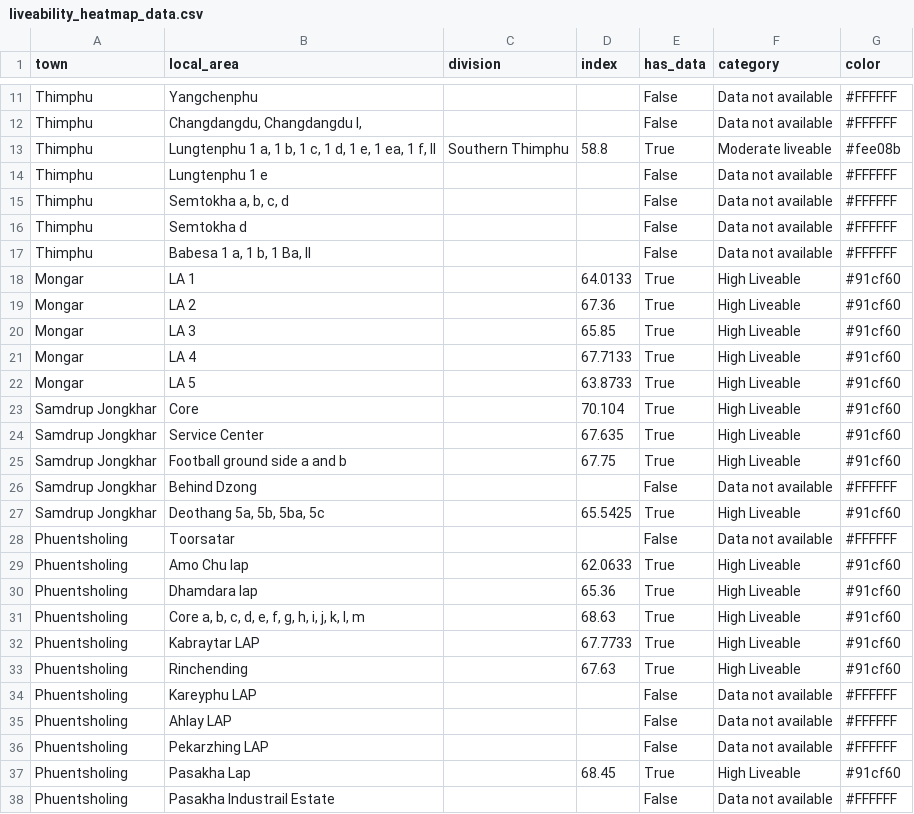
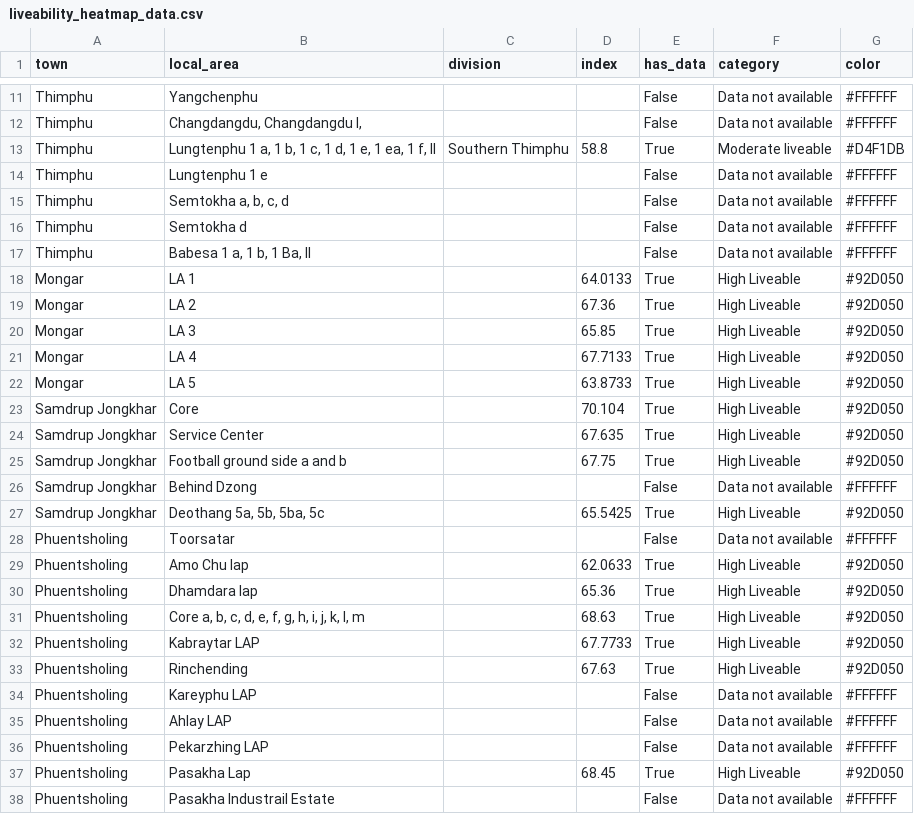
Before and after one commit to nimaytenzin/bls_dashboard, a CSV file: data/liveability_heatmap_data.csv, drawn as a sheet; only a part is shown, gaps mark what is left out; the diff covers the shown part only.

```diff
--- a/data/liveability_heatmap_data.csv
+++ b/data/liveability_heatmap_data.csv
@@ -12,3 +12,3 @@ Thimphu,Yangchenphu,,,False,Data not available,#FFFFFF
 Thimphu,"Changdangdu, Changdangdu I,",,,False,Data not available,#FFFFFF
-Thimphu,"Lungtenphu 1 a, 1 b, 1 c, 1 d, 1 e, 1 ea, 1 f, II",Southern Thimphu,58.8,True,Moderate liveable,#fee08b
+Thimphu,"Lungtenphu 1 a, 1 b, 1 c, 1 d, 1 e, 1 ea, 1 f, II",Southern Thimphu,58.8,True,Moderate liveable,#D4F1DB
 Thimphu,Lungtenphu 1 e,,,False,Data not available,#FFFFFF
@@ -17,18 +17,18 @@ Thimphu,Semtokha d,,,False,Data not available,#FFFFFF
 Thimphu,"Babesa 1 a, 1 b, 1 Ba, II",,,False,Data not available,#FFFFFF
-Mongar,LA 1,,64.0133,True,High Liveable,#91cf60
-Mongar,LA 2,,67.36,True,High Liveable,#91cf60
-Mongar,LA 3,,65.85,True,High Liveable,#91cf60
-Mongar,LA 4,,67.7133,True,High Liveable,#91cf60
-Mongar,LA 5,,63.8733,True,High Liveable,#91cf60
-Samdrup Jongkhar,Core,,70.104,True,High Liveable,#91cf60
-Samdrup Jongkhar,Service Center,,67.635,True,High Liveable,#91cf60
-Samdrup Jongkhar,Football ground side a and b,,67.75,True,High Liveable,#91cf60
+Mongar,LA 1,,64.0133,True,High Liveable,#92D050
+Mongar,LA 2,,67.36,True,High Liveable,#92D050
+Mongar,LA 3,,65.85,True,High Liveable,#92D050
+Mongar,LA 4,,67.7133,True,High Liveable,#92D050
+Mongar,LA 5,,63.8733,True,High Liveable,#92D050
+Samdrup Jongkhar,Core,,70.104,True,High Liveable,#92D050
+Samdrup Jongkhar,Service Center,,67.635,True,High Liveable,#92D050
+Samdrup Jongkhar,Football ground side a and b,,67.75,True,High Liveable,#92D050
 Samdrup Jongkhar,Behind Dzong,,,False,Data not available,#FFFFFF
-Samdrup Jongkhar,"Deothang 5a, 5b, 5ba, 5c",,65.5425,True,High Liveable,#91cf60
+Samdrup Jongkhar,"Deothang 5a, 5b, 5ba, 5c",,65.5425,True,High Liveable,#92D050
 Phuentsholing,Toorsatar,,,False,Data not available,#FFFFFF
-Phuentsholing,Amo Chu lap,,62.0633,True,High Liveable,#91cf60
-Phuentsholing,Dhamdara lap,,65.36,True,High Liveable,#91cf60
-Phuentsholing,"Core a, b, c, d, e, f, g, h, i, j, k, l, m",,68.63,True,High Liveable,#91cf60
-Phuentsholing,Kabraytar LAP,,67.7733,True,High Liveable,#91cf60
-Phuentsholing,Rinchending,,67.63,True,High Liveable,#91cf60
+Phuentsholing,Amo Chu lap,,62.0633,True,High Liveable,#92D050
+Phuentsholing,Dhamdara lap,,65.36,True,High Liveable,#92D050
+Phuentsholing,"Core a, b, c, d, e, f, g, h, i, j, k, l, m",,68.63,True,High Liveable,#92D050
+Phuentsholing,Kabraytar LAP,,67.7733,True,High Liveable,#92D050
+Phuentsholing,Rinchending,,67.63,True,High Liveable,#92D050
 Phuentsholing,Kareyphu LAP,,,False,Data not available,#FFFFFF
@@ -36,3 +36,3 @@ Phuentsholing,Ahlay LAP,,,False,Data not available,#FFFFFF
 Phuentsholing,Pekarzhing LAP,,,False,Data not available,#FFFFFF
-Phuentsholing,Pasakha Lap,,68.45,True,High Liveable,#91cf60
+Phuentsholing,Pasakha Lap,,68.45,True,High Liveable,#92D050
 Phuentsholing,Pasakha Industrail Estate,,,False,Data not available,#FFFFFF
```
Also changed, not shown: 2 edited cells elsewhere in this file, 9 other files.
